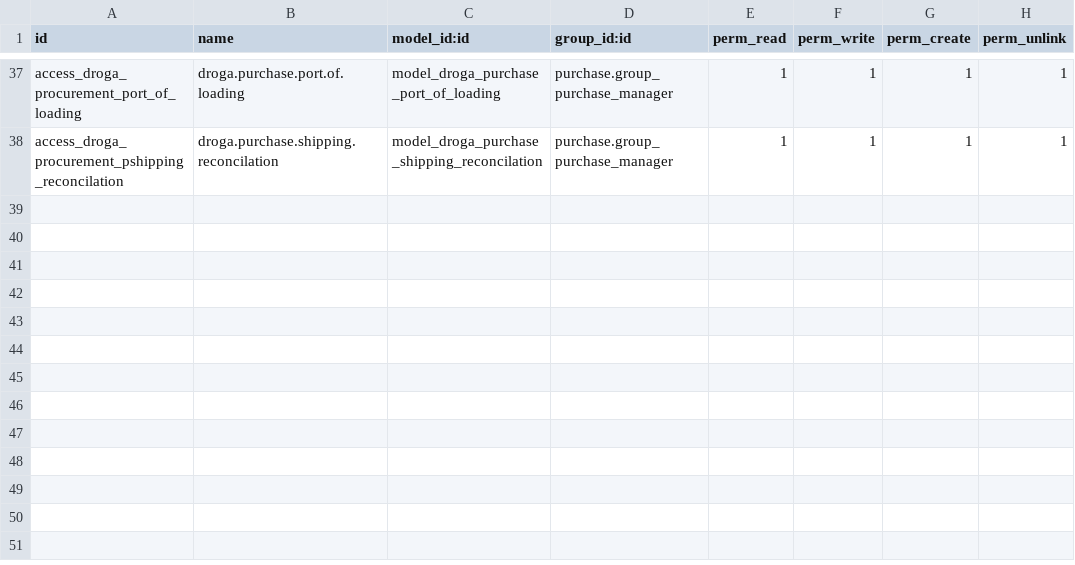
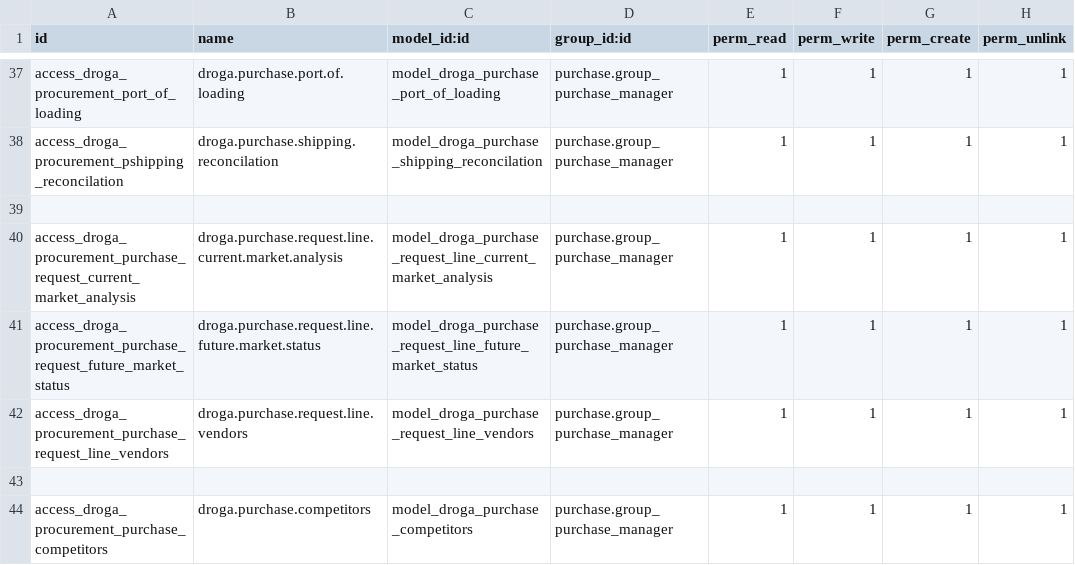
Before and after one commit to phillmona-dev/ecs_erp, a CSV file: droga_procurement/security/ir.model.access.csv, drawn as a sheet; only a part is shown, gaps mark what is left out.

Commit message:
Procurement module updated

```diff
--- a/droga_procurement/security/ir.model.access.csv
+++ b/droga_procurement/security/ir.model.access.csv
@@ -38 +38,7 @@ access_droga_procurement_port_of_loading,droga.purchase.port.of.loading,model_dr
 access_droga_procurement_pshipping_reconcilation,droga.purchase.shipping.reconcilation,model_droga_purchase_shipping_reconcilation,purchase.group_purchase_manager,1,1,1,1
+
+access_droga_procurement_purchase_request_current_market_analysis,droga.purchase.request.line.current.market.analysis,model_droga_purchase_request_line_current_market_analysis,purchase.group_purchase_manager,1,1,1,1
+access_droga_procurement_purchase_request_future_market_status,droga.purchase.request.line.future.market.status,model_droga_purchase_request_line_future_market_status,purchase.group_purchase_manager,1,1,1,1
+access_droga_procurement_purchase_request_line_vendors,droga.purchase.request.line.vendors,model_droga_purchase_request_line_vendors,purchase.group_purchase_manager,1,1,1,1
+
+access_droga_procurement_purchase_competitors,droga.purchase.competitors,model_droga_purchase_competitors,purchase.group_purchase_manager,1,1,1,1
```
Also changed, not shown: droga_crm/security/ir.model.access.csv, 11 other files.
